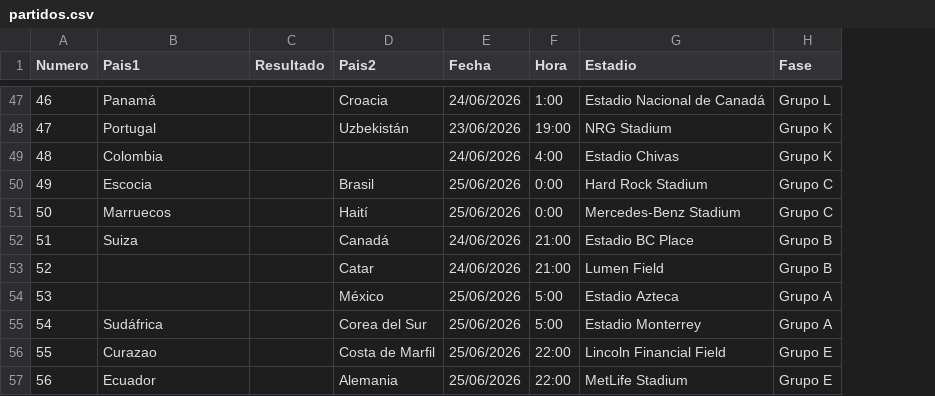
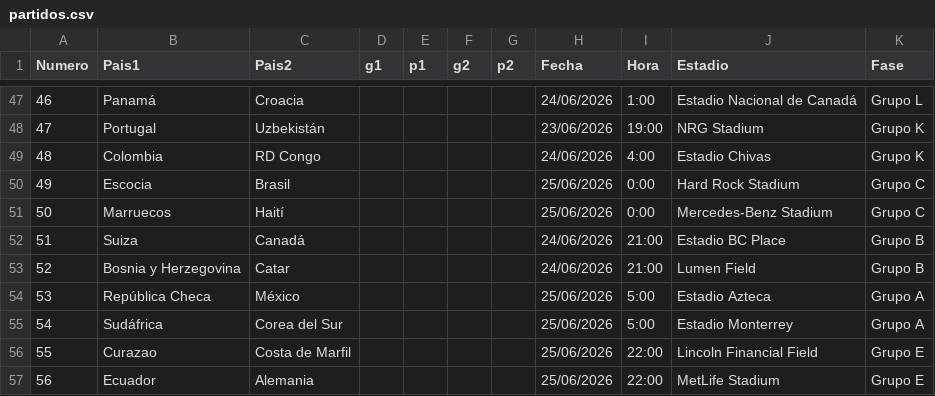
Before and after one commit to juancc-00/porra-mundial, a CSV file: utils/partidos.csv, drawn as a sheet; only a part is shown, gaps mark what is left out; removed rows and columns are numbered as before the commit, all else as after; the diff covers the shown part only; the diff names each change by its address in the sheet, - before the commit and + after, or states it on an @@ line.

```diff
--- a/utils/partidos.csv
+++ b/utils/partidos.csv
-column C (Resultado), empty
+column D (g1), empty
+column E (p1), empty
+column F (g2), empty
+column G (p2), empty
-C49 (Pais2): (empty)
+C49 (Pais2): RD Congo
-B53 (Pais1): (empty)
+B53 (Pais1): Bosnia y Herzegovina
-B54 (Pais1): (empty)
+B54 (Pais1): República Checa
```
Also changed, not shown: 15 edited cells elsewhere in this file, 2 other files.
